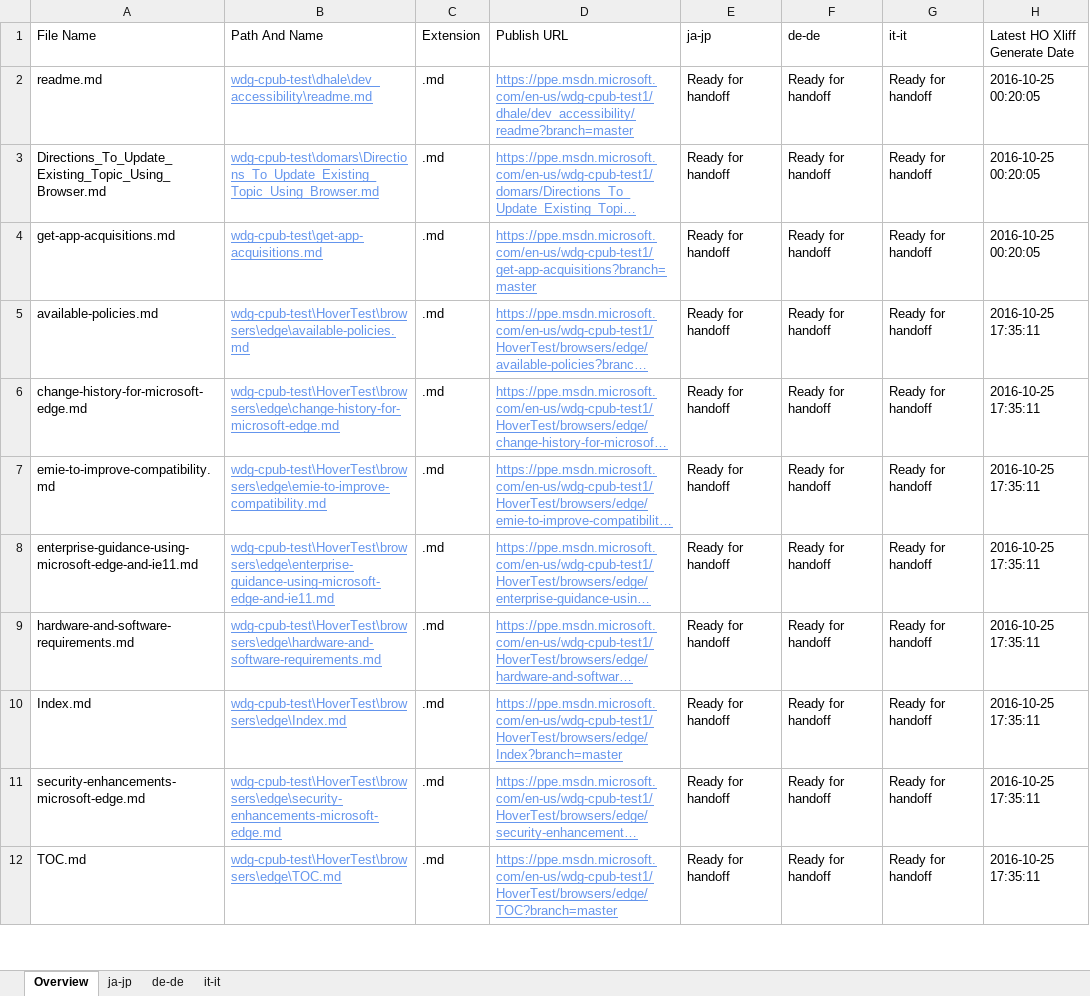
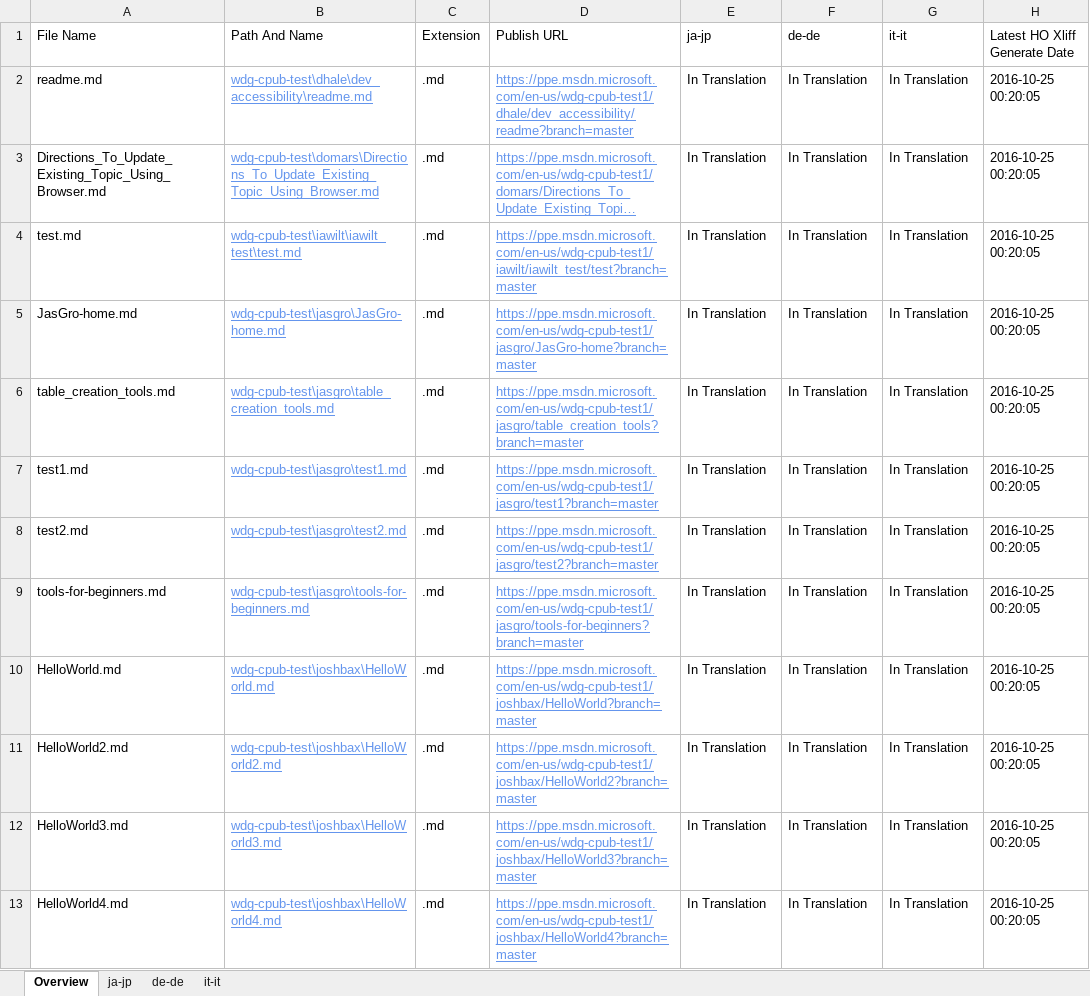
Before and after one commit to OpenLocalizationOrg/wdg-cpub-handback-test, an Excel workbook: ol-handback/OpenLocalizationOrg/wdg-cpub-test/master/localization-status.xlsx, sheet Overview, drawn as a sheet; only a part is shown; the shorter side is filled out with more unchanged rows; long unchanged cells end in …; values as stored, in another font and other column widths than the file's, no borders; table styles not drawn; the diff covers the shown part only; the diff names each change by its address in the sheet, - before the commit and + after, or states it on an @@ line.

```diff
--- a/ol-handback/OpenLocalizationOrg/wdg-cpub-test/master/localization-status.xlsx (sheet Overview)
+++ b/ol-handback/OpenLocalizationOrg/wdg-cpub-test/master/localization-status.xlsx (sheet Overview)
-E2:E3 (ja-jp): Ready for handoff
+E2:E3 (ja-jp): In Translation
-F2:F3 (de-de): Ready for handoff
+F2:F3 (de-de): In Translation
-G2:G3 (it-it): Ready for handoff
+G2:G3 (it-it): In Translation
+row 4: test.md | wdg-cpub-test\iawilt\iawilt_test\test.md | .md | https://ppe.msdn.microsoft.com/en-us/wdg-cpub-test1/iawilt/iawilt_test/test?branch=master | In Translation | In Translation | In Translation | 2016-10-25 00:20:05
+row 5: JasGro-home.md | wdg-cpub-test\jasgro\JasGro-home.md | .md | https://ppe.msdn.microsoft.com/en-us/wdg-cpub-test1/jasgro/JasGro-home?branch=master | In Translation | In Translation | In Translation | 2016-10-25 00:20:05
+row 6: table_creation_tools.md | wdg-cpub-test\jasgro\table_creation_tools.md | .md | https://ppe.msdn.microsoft.com/en-us/wdg-cpub-test1/jasgro/table_creation_tools?branch=master | In Translation | In Translation | In Translation | 2016-10-25 00:20:05
+row 7: test1.md | wdg-cpub-test\jasgro\test1.md | .md | https://ppe.msdn.microsoft.com/en-us/wdg-cpub-test1/jasgro/test1?branch=master | In Translation | In Translation | In Translation | 2016-10-25 00:20:05
+row 8: test2.md | wdg-cpub-test\jasgro\test2.md | .md | https://ppe.msdn.microsoft.com/en-us/wdg-cpub-test1/jasgro/test2?branch=master | In Translation | In Translation | In Translation | 2016-10-25 00:20:05
+row 9: tools-for-beginners.md | wdg-cpub-test\jasgro\tools-for-beginners.md | .md | https://ppe.msdn.microsoft.com/en-us/wdg-cpub-test1/jasgro/tools-for-beginners?branch=master | In Translation | In Translation | In Translation | 2016-10-25 00:20:05
+row 10: HelloWorld.md | wdg-cpub-test\joshbax\HelloWorld.md | .md | https://ppe.msdn.microsoft.com/en-us/wdg-cpub-test1/joshbax/HelloWorld?branch=master | In Translation | In Translation | In Translation | 2016-10-25 00:20:05
+row 11: HelloWorld2.md | wdg-cpub-test\joshbax\HelloWorld2.md | .md | https://ppe.msdn.microsoft.com/en-us/wdg-cpub-test1/joshbax/HelloWorld2?branch=master | In Translation | In Translation | In Translation | 2016-10-25 00:20:05
+row 12: HelloWorld3.md | wdg-cpub-test\joshbax\HelloWorld3.md | .md | https://ppe.msdn.microsoft.com/en-us/wdg-cpub-test1/joshbax/HelloWorld3?branch=master | In Translation | In Translation | In Translation | 2016-10-25 00:20:05
+row 13: HelloWorld4.md | wdg-cpub-test\joshbax\HelloWorld4.md | .md | https://ppe.msdn.microsoft.com/en-us/wdg-cpub-test1/joshbax/HelloWorld4?branch=master | In Translation | In Translation | In Translation | 2016-10-25 00:20:05
```
Also changed, not shown: 11 added rows and 21 removed rows elsewhere in this sheet, sheet de-de, sheet it-it, sheet ja-jp.
